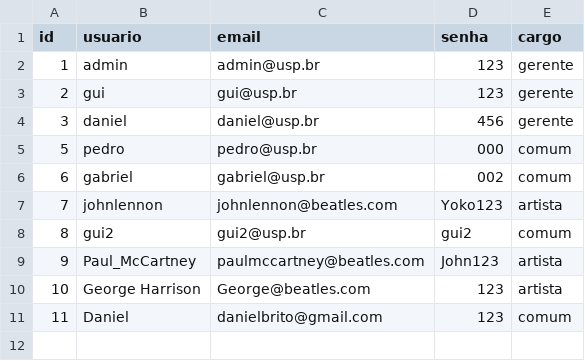
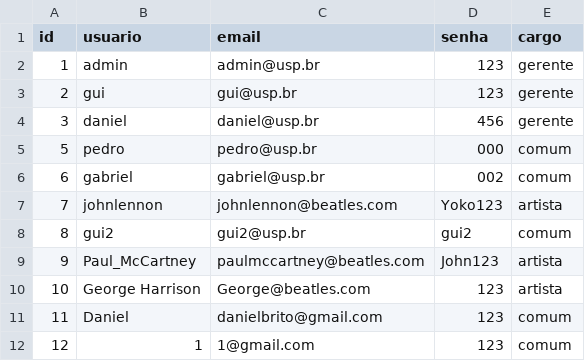
Before and after one commit to Guibpb/Trabalho-POO, a CSV file: Banco.csv, drawn as a sheet.

```diff
--- a/Banco.csv
+++ b/Banco.csv
@@ -11 +11,2 @@ id,usuario,email,senha,cargo
 11,Daniel,danielbrito@gmail.com,123,comum
+12,1,1@gmail.com,123,comum
```
Also changed, not shown: 4 other files.
